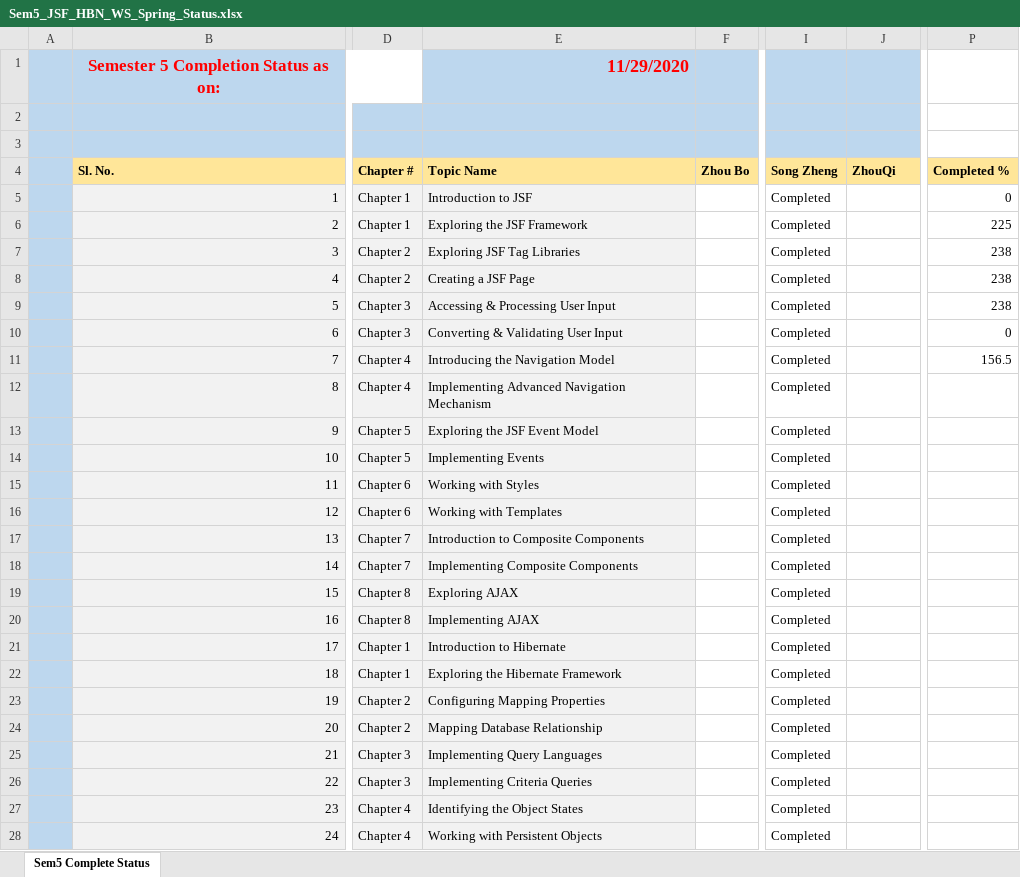
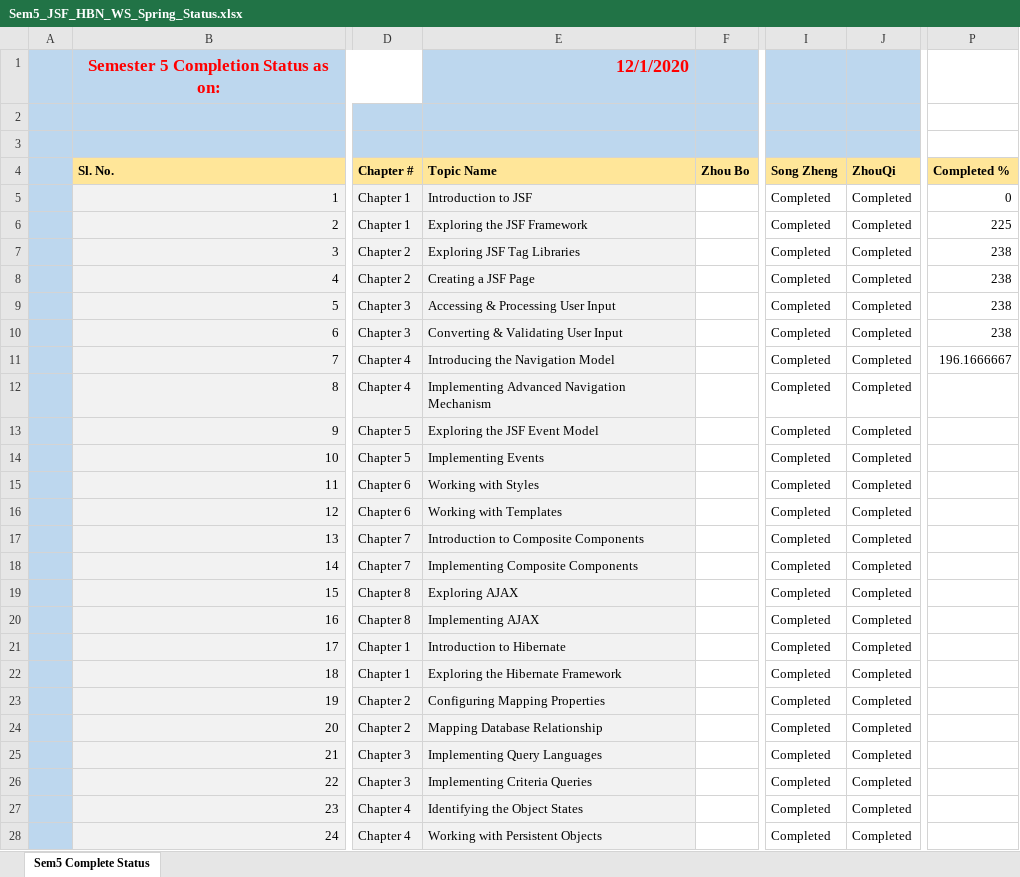
Before and after one commit to niit-nxu/Sept-2020---Jan-2021, an Excel workbook: Grade 2018/MilestoneCompletion/Sem5_JSF_HBN_WS_Spring_Status.xlsx, sheet Sem5 Complete Status, drawn as a sheet; only a part is shown, gaps mark what is left out; values as stored, in another font and other column widths than the file's, no borders; charts and pictures not drawn; the diff covers the shown part only; the diff names each change by its address in the sheet, - before the commit and + after, or states it on an @@ line.

Commit message:
zhouqi-里程碑

```diff
--- a/Grade 2018/MilestoneCompletion/Sem5_JSF_HBN_WS_Spring_Status.xlsx (sheet Sem5 Complete Status)
+++ b/Grade 2018/MilestoneCompletion/Sem5_JSF_HBN_WS_Spring_Status.xlsx (sheet Sem5 Complete Status)
-E1 (Topic Name): 11/29/2020
+E1 (Topic Name): 12/1/2020
-J5:J28 (ZhouQi): (empty)
+J5:J28 (ZhouQi): Completed
-P10 (Completed %): 0
+P10 (Completed %): 238
-P11 (Completed %): 156.5
+P11 (Completed %): 196.1666667
```
Also changed, not shown: 14 edited cells elsewhere in this sheet, charts or pictures.
